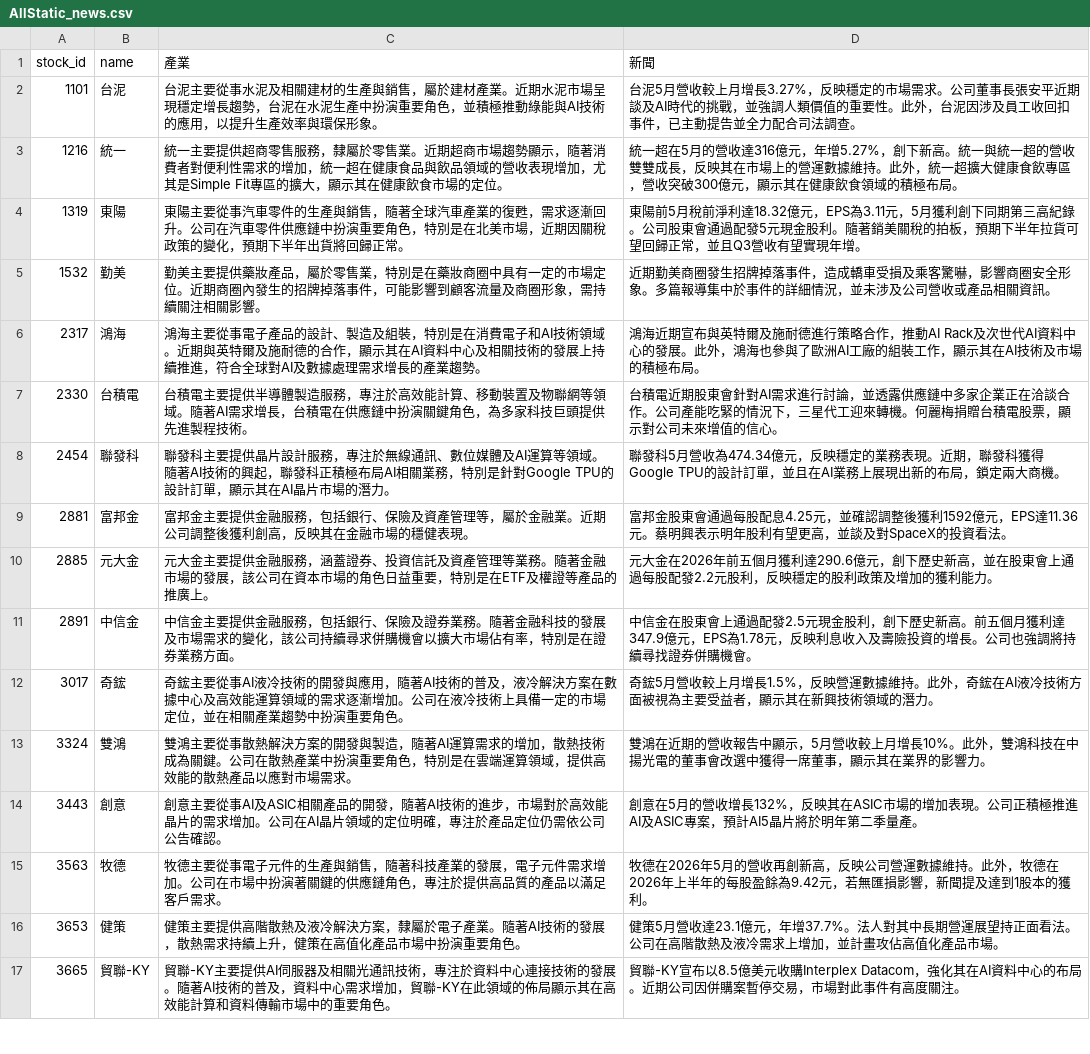
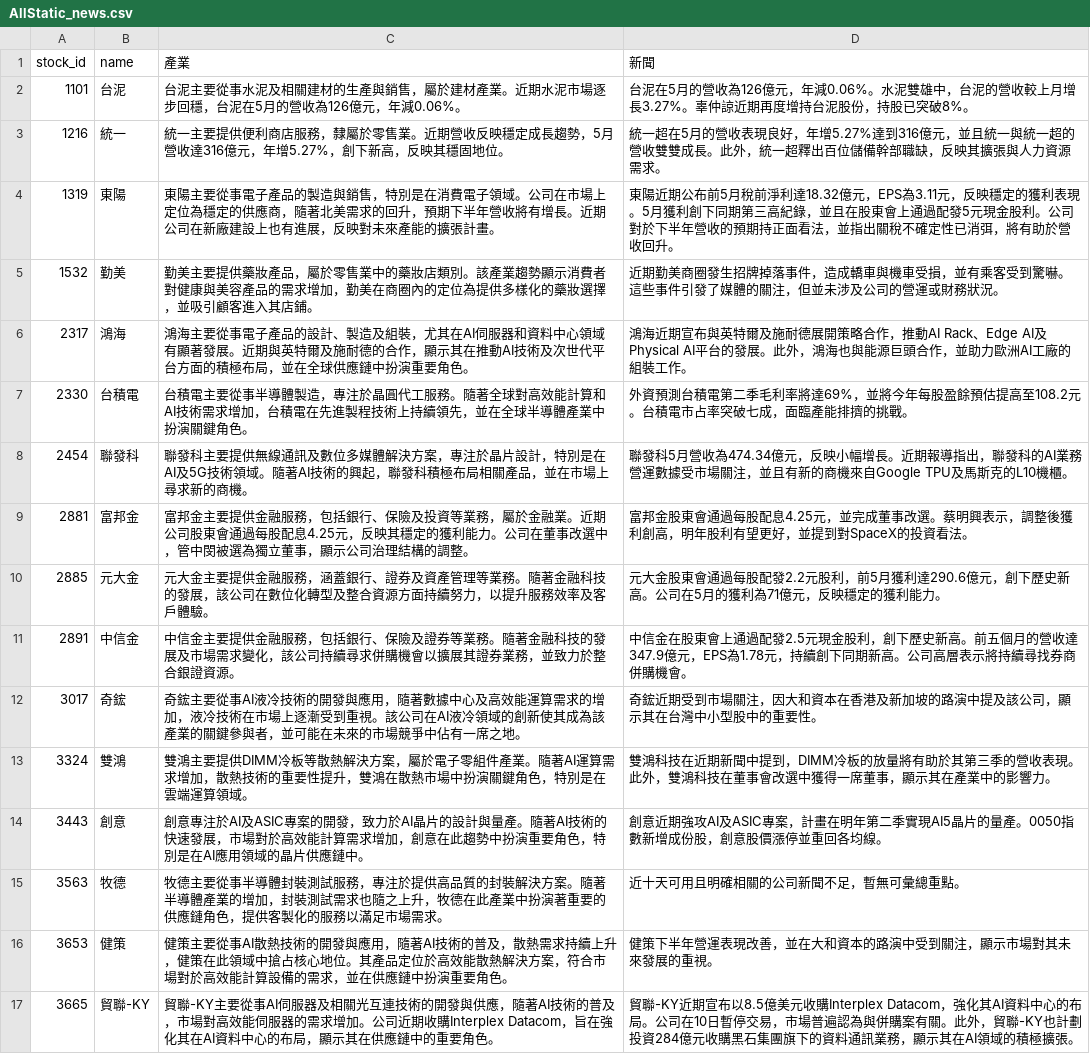
Before and after one commit to ONicole0101/Holding, a CSV file: AllStatic_news.csv, drawn as a sheet; only a part is shown; the diff covers the shown part only.

```diff
--- a/AllStatic_news.csv
+++ b/AllStatic_news.csv
@@ -1,17 +1,17 @@
 stock_id,name,產業,新聞
-1101,台泥,台泥主要從事水泥及相關建材的生產與銷售，屬於建材產業。近期水泥市場呈現穩定增長趨勢，台泥在水泥生產中扮演重要角色，並積極推動綠能與AI技術的應用，以提升生產效率與環保形象。,台泥5月營收較上月增長3.27%，反映穩定的市場需求。公司董事長張安平近期談及AI時代的挑戰，並強調人類價值的重要性。此外，台泥因涉及員工收回扣事件，已主動提告並全力配合司法調查。
-1216,統一,統一主要提供超商零售服務，隸屬於零售業。近期超商市場趨勢顯示，隨著消費者對便利性需求的增加，統一超在健康食品與飲品領域的營收表現增加，尤其是Simple Fit專區的擴大，顯示其在健康飲食市場的定位。,統一超在5月的營收達316億元，年增5.27%，創下新高。統一與統一超的營收雙雙成長，反映其在市場上的營運數據維持。此外，統一超擴大健康食飲專區，營收突破300億元，顯示其在健康飲食領域的積極布局。
-1319,東陽,東陽主要從事汽車零件的生產與銷售，隨著全球汽車產業的復甦，需求逐漸回升。公司在汽車零件供應鏈中扮演重要角色，特別是在北美市場，近期因關稅政策的變化，預期下半年出貨將回歸正常。,東陽前5月稅前淨利達18.32億元，EPS為3.11元，5月獲利創下同期第三高紀錄。公司股東會通過配發5元現金股利。隨著銷美關稅的拍板，預期下半年拉貨可望回歸正常，並且Q3營收有望實現年增。
-1532,勤美,勤美主要提供藥妝產品，屬於零售業，特別是在藥妝商圈中具有一定的市場定位。近期商圈內發生的招牌掉落事件，可能影響到顧客流量及商圈形象，需持續關注相關影響。,近期勤美商圈發生招牌掉落事件，造成轎車受損及乘客驚嚇，影響商圈安全形象。多篇報導集中於事件的詳細情況，並未涉及公司營收或產品相關資訊。
-2317,鴻海,鴻海主要從事電子產品的設計、製造及組裝，特別是在消費電子和AI技術領域。近期與英特爾及施耐德的合作，顯示其在AI資料中心及相關技術的發展上持續推進，符合全球對AI及數據處理需求增長的產業趨勢。,鴻海近期宣布與英特爾及施耐德進行策略合作，推動AI Rack及次世代AI資料中心的發展。此外，鴻海也參與了歐洲AI工廠的組裝工作，顯示其在AI技術及市場的積極布局。
-2330,台積電,台積電主要提供半導體製造服務，專注於高效能計算、移動裝置及物聯網等領域。隨著AI需求增長，台積電在供應鏈中扮演關鍵角色，為多家科技巨頭提供先進製程技術。,台積電近期股東會針對AI需求進行討論，並透露供應鏈中多家企業正在洽談合作。公司產能吃緊的情況下，三星代工迎來轉機。何麗梅捐贈台積電股票，顯示對公司未來增值的信心。
-2454,聯發科,聯發科主要提供晶片設計服務，專注於無線通訊、數位媒體及AI運算等領域。隨著AI技術的興起，聯發科正積極布局AI相關業務，特別是針對Google TPU的設計訂單，顯示其在AI晶片市場的潛力。,聯發科5月營收為474.34億元，反映穩定的業務表現。近期，聯發科獲得Google TPU的設計訂單，並且在AI業務上展現出新的布局，鎖定兩大商機。
-2881,富邦金,富邦金主要提供金融服務，包括銀行、保險及資產管理等，屬於金融業。近期公司調整後獲利創高，反映其在金融市場的穩健表現。,富邦金股東會通過每股配息4.25元，並確認調整後獲利1592億元，EPS達11.36元。蔡明興表示明年股利有望更高，並談及對SpaceX的投資看法。
-2885,元大金,元大金主要提供金融服務，涵蓋證券、投資信託及資產管理等業務。隨著金融市場的發展，該公司在資本市場的角色日益重要，特別是在ETF及權證等產品的推廣上。,元大金在2026年前五個月獲利達290.6億元，創下歷史新高，並在股東會上通過每股配發2.2元股利，反映穩定的股利政策及增加的獲利能力。
-2891,中信金,中信金主要提供金融服務，包括銀行、保險及證券業務。隨著金融科技的發展及市場需求的變化，該公司持續尋求併購機會以擴大市場佔有率，特別是在證券業務方面。,中信金在股東會上通過配發2.5元現金股利，創下歷史新高。前五個月獲利達347.9億元，EPS為1.78元，反映利息收入及壽險投資的增長。公司也強調將持續尋找證券併購機會。
-3017,奇鋐,奇鋐主要從事AI液冷技術的開發與應用，隨著AI技術的普及，液冷解決方案在數據中心及高效能運算領域的需求逐漸增加。公司在液冷技術上具備一定的市場定位，並在相關產業趨勢中扮演重要角色。,奇鋐5月營收較上月增長1.5%，反映營運數據維持。此外，奇鋐在AI液冷技術方面被視為主要受益者，顯示其在新興技術領域的潛力。
-3324,雙鴻,雙鴻主要從事散熱解決方案的開發與製造，隨著AI運算需求的增加，散熱技術成為關鍵。公司在散熱產業中扮演重要角色，特別是在雲端運算領域，提供高效能的散熱產品以應對市場需求。,雙鴻在近期的營收報告中顯示，5月營收較上月增長10%。此外，雙鴻科技在中揚光電的董事會改選中獲得一席董事，顯示其在業界的影響力。
-3443,創意,創意主要從事AI及ASIC相關產品的開發，隨著AI技術的進步，市場對於高效能晶片的需求增加。公司在AI晶片領域的定位明確，專注於產品定位仍需依公司公告確認。,創意在5月的營收增長132%，反映其在ASIC市場的增加表現。公司正積極推進AI及ASIC專案，預計AI5晶片將於明年第二季量產。
-3563,牧德,牧德主要從事電子元件的生產與銷售，隨著科技產業的發展，電子元件需求增加。公司在市場中扮演著關鍵的供應鏈角色，專注於提供高品質的產品以滿足客戶需求。,牧德在2026年5月的營收再創新高，反映公司營運數據維持。此外，牧德在2026年上半年的每股盈餘為9.42元，若無匯損影響，新聞提及達到1股本的獲利。
-3653,健策,健策主要提供高階散熱及液冷解決方案，隸屬於電子產業。隨著AI技術的發展，散熱需求持續上升，健策在高值化產品市場中扮演重要角色。,健策5月營收達23.1億元，年增37.7%。法人對其中長期營運展望持正面看法。公司在高階散熱及液冷需求上增加，並計畫攻佔高值化產品市場。
-3665,貿聯-KY,貿聯-KY主要提供AI伺服器及相關光通訊技術，專注於資料中心連接技術的發展。隨著AI技術的普及，資料中心需求增加，貿聯-KY在此領域的佈局顯示其在高效能計算和資料傳輸市場中的重要角色。,貿聯-KY宣布以8.5億美元收購Interplex Datacom，強化其在AI資料中心的布局。近期公司因併購案暫停交易，市場對此事件有高度關注。
+1101,台泥,台泥主要從事水泥及相關建材的生產與銷售，屬於建材產業。近期水泥市場逐步回穩，台泥在5月的營收為126億元，年減0.06%。,台泥在5月的營收為126億元，年減0.06%。水泥雙雄中，台泥的營收較上月增長3.27%。辜仲諒近期再度增持台泥股份，持股已突破8%。
+1216,統一,統一主要提供便利商店服務，隸屬於零售業。近期營收反映穩定成長趨勢，5月營收達316億元，年增5.27%，創下新高，反映其穩固地位。,統一超在5月的營收表現良好，年增5.27%達到316億元，並且統一與統一超的營收雙雙成長。此外，統一超釋出百位儲備幹部職缺，反映其擴張與人力資源需求。
+1319,東陽,東陽主要從事電子產品的製造與銷售，特別是在消費電子領域。公司在市場上定位為穩定的供應商，隨著北美需求的回升，預期下半年營收將有增長。近期公司在新廠建設上也有進展，反映對未來產能的擴張計畫。,東陽近期公布前5月稅前淨利達18.32億元，EPS為3.11元，反映穩定的獲利表現。5月獲利創下同期第三高紀錄，並且在股東會上通過配發5元現金股利。公司對於下半年營收的預期持正面看法，並指出關稅不確定性已消弭，將有助於營收回升。
+1532,勤美,勤美主要提供藥妝產品，屬於零售業中的藥妝店類別。該產業趨勢顯示消費者對健康與美容產品的需求增加，勤美在商圈內的定位為提供多樣化的藥妝選擇，並吸引顧客進入其店鋪。,近期勤美商圈發生招牌掉落事件，造成轎車與機車受損，並有乘客受到驚嚇。這些事件引發了媒體的關注，但並未涉及公司的營運或財務狀況。
+2317,鴻海,鴻海主要從事電子產品的設計、製造及組裝，尤其在AI伺服器和資料中心領域有顯著發展。近期與英特爾及施耐德的合作，顯示其在推動AI技術及次世代平台方面的積極布局，並在全球供應鏈中扮演重要角色。,鴻海近期宣布與英特爾及施耐德展開策略合作，推動AI Rack、Edge AI及Physical AI平台的發展。此外，鴻海也與能源巨頭合作，並助力歐洲AI工廠的組裝工作。
+2330,台積電,台積電主要從事半導體製造，專注於晶圓代工服務。隨著全球對高效能計算和AI技術需求增加，台積電在先進製程技術上持續領先，並在全球半導體產業中扮演關鍵角色。,外資預測台積電第二季毛利率將達69%，並將今年每股盈餘預估提高至108.2元。台積電市占率突破七成，面臨產能排擠的挑戰。
+2454,聯發科,聯發科主要提供無線通訊及數位多媒體解決方案，專注於晶片設計，特別是在AI及5G技術領域。隨著AI技術的興起，聯發科積極布局相關產品，並在市場上尋求新的商機。,聯發科5月營收為474.34億元，反映小幅增長。近期報導指出，聯發科的AI業務營運數據受市場關注，並且有新的商機來自Google TPU及馬斯克的L10機櫃。
+2881,富邦金,富邦金主要提供金融服務，包括銀行、保險及投資等業務，屬於金融業。近期公司股東會通過每股配息4.25元，反映其穩定的獲利能力。公司在董事改選中，管中閔被選為獨立董事，顯示公司治理結構的調整。,富邦金股東會通過每股配息4.25元，並完成董事改選。蔡明興表示，調整後獲利創高，明年股利有望更好，並提到對SpaceX的投資看法。
+2885,元大金,元大金主要提供金融服務，涵蓋銀行、證券及資產管理等業務。隨著金融科技的發展，該公司在數位化轉型及整合資源方面持續努力，以提升服務效率及客戶體驗。,元大金股東會通過每股配發2.2元股利，前5月獲利達290.6億元，創下歷史新高。公司在5月的獲利為71億元，反映穩定的獲利能力。
+2891,中信金,中信金主要提供金融服務，包括銀行、保險及證券等業務。隨著金融科技的發展及市場需求變化，該公司持續尋求併購機會以擴展其證券業務，並致力於整合銀證資源。,中信金在股東會上通過配發2.5元現金股利，創下歷史新高。前五個月的營收達347.9億元，EPS為1.78元，持續創下同期新高。公司高層表示將持續尋找券商併購機會。
+3017,奇鋐,奇鋐主要從事AI液冷技術的開發與應用，隨著數據中心及高效能運算需求的增加，液冷技術在市場上逐漸受到重視。該公司在AI液冷領域的創新使其成為該產業的關鍵參與者，並可能在未來的市場競爭中佔有一席之地。,奇鋐近期受到市場關注，因大和資本在香港及新加坡的路演中提及該公司，顯示其在台灣中小型股中的重要性。
+3324,雙鴻,雙鴻主要提供DIMM冷板等散熱解決方案，屬於電子零組件產業。隨著AI運算需求增加，散熱技術的重要性提升，雙鴻在散熱市場中扮演關鍵角色，特別是在雲端運算領域。,雙鴻科技在近期新聞中提到，DIMM冷板的放量將有助於其第三季的營收表現。此外，雙鴻科技在董事會改選中獲得一席董事，顯示其在產業中的影響力。
+3443,創意,創意專注於AI及ASIC專案的開發，致力於AI晶片的設計與量產。隨著AI技術的快速發展，市場對於高效能計算需求增加，創意在此趨勢中扮演重要角色，特別是在AI應用領域的晶片供應鏈中。,創意近期強攻AI及ASIC專案，計畫在明年第二季實現AI5晶片的量產。0050指數新增成份股，創意股價漲停並重回各均線。
+3563,牧德,牧德主要從事半導體封裝測試服務，專注於提供高品質的封裝解決方案。隨著半導體產業的增加，封裝測試需求也隨之上升，牧德在此產業中扮演著重要的供應鏈角色，提供客製化的服務以滿足市場需求。,近十天可用且明確相關的公司新聞不足，暫無可彙總重點。
+3653,健策,健策主要從事AI散熱技術的開發與應用，隨著AI技術的普及，散熱需求持續上升，健策在此領域中搶占核心地位。其產品定位於高效能散熱解決方案，符合市場對於高效能計算設備的需求，並在供應鏈中扮演重要角色。,健策下半年營運表現改善，並在大和資本的路演中受到關注，顯示市場對其未來發展的重視。
+3665,貿聯-KY,貿聯-KY主要從事AI伺服器及相關光互連技術的開發與供應，隨著AI技術的普及，市場對高效能伺服器的需求增加。公司近期收購Interplex Datacom，旨在強化其在AI資料中心的布局，顯示其在供應鏈中的重要角色。,貿聯-KY近期宣布以8.5億美元收購Interplex Datacom，強化其AI資料中心的布局。公司在10日暫停交易，市場普遍認為與併購案有關。此外，貿聯-KY也計劃投資284億元收購黑石集團旗下的資料通訊業務，顯示其在AI領域的積極擴張。
```
Also changed, not shown: 10 edited cells elsewhere in this file, 1 other file.
